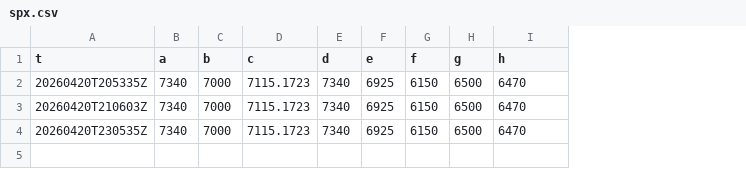
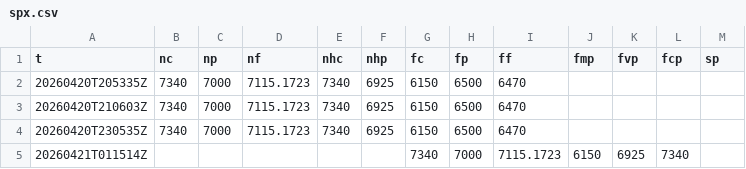
Before and after one commit to SPXOmega/quiet-heron-publisher, a CSV file: i/spx.csv, drawn as a sheet; the diff names each change by its address in the sheet, - before the commit and + after, or states it on an @@ line.

```diff
--- a/i/spx.csv
+++ b/i/spx.csv
+column J (fmp), empty
+column K (fvp), empty
+column L (fcp), empty
+column M (sp), empty
-B1: a
+B1: nc
-C1: b
+C1: np
-D1: c
+D1: nf
-E1: d
+E1: nhc
-F1: e
+F1: nhp
-G1: f
+G1: fc
-H1: g
+H1: fp
-I1: h
+I1: ff
+row 5: 20260421T011514Z |  |  |  |  |  | 7340 | 7000 | 7115.1723 | 6150 | 6925 | 7340
```
Also changed, not shown: e/iwm.csv, i/spx_0.csv, 23 other files.
